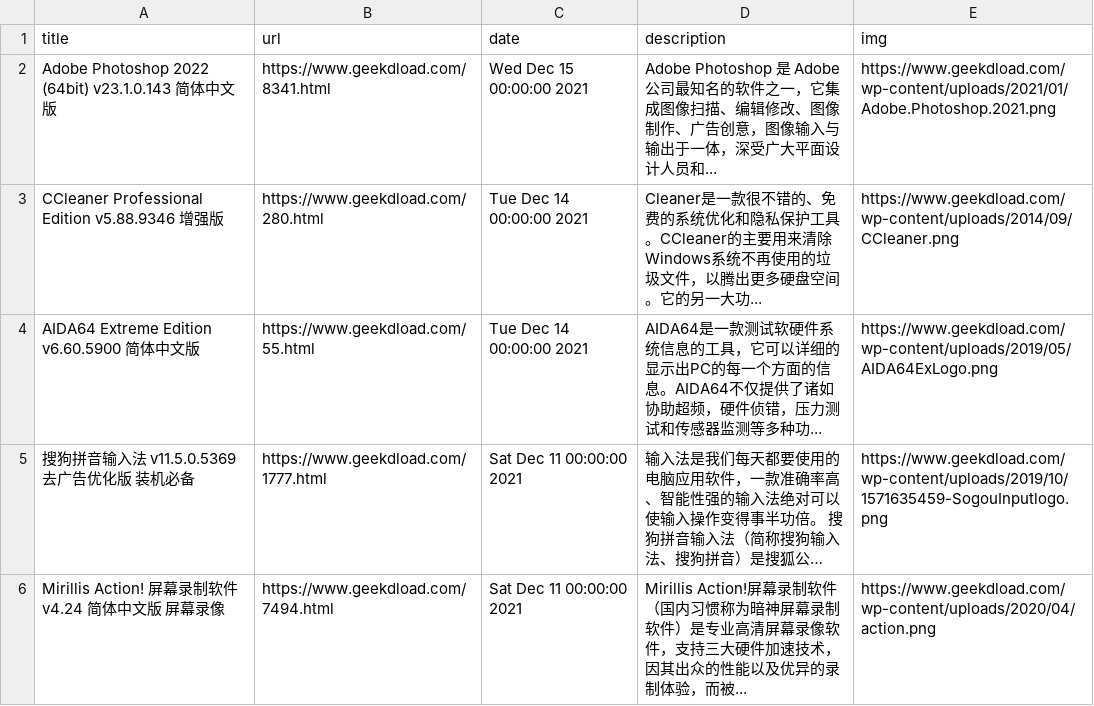
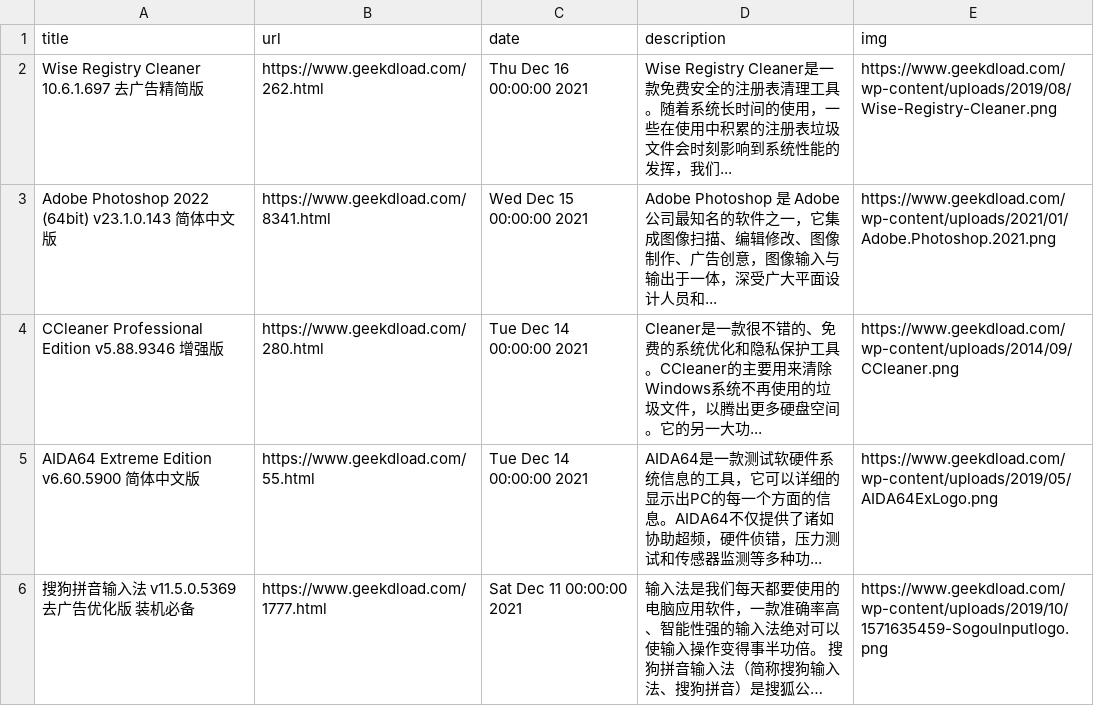
Before and after one commit to c-chen0902/rss, a CSV file: geek_dload.csv, drawn as a sheet; only a part is shown; the shorter side is filled out with more unchanged rows; long unchanged cells end in ….

```diff
--- a/geek_dload.csv
+++ b/geek_dload.csv
@@ -1,2 +1,3 @@
 title,url,date,description,img
+Wise Registry Cleaner 10.6.1.697 去广告精简版,https://www.geekdload.com/262.html,Thu Dec 16 00:00:00 2021,Wise Registry Cleaner是一款免费安全的注册表清理工具。随着系统长时间的使用，一些在使用中积累的注册表垃圾文件会时刻影响到系统性能的发挥，我们...,https://www.geekdload.com/wp-content/uploads/2019/08/Wise-Registry-Cleaner.png
 Adobe Photoshop 2022 (64bit) v23.1.0.143 简体中文版,https://www.geekdload.com/8341.html,Wed Dec 15 00:00:00 2021,Adobe Photoshop 是 Adobe 公司最知名的软件之一，它集成图像扫描、编辑修改、图像制作、广告创意，图像输入与输出于一体，深受广大平面设计人员和...,https://www.geekdload.com/wp-content/uploads/2021/01/Adobe.Photoshop.2021.png
```
Also changed, not shown: pianku_tv.csv, 26 other files.
